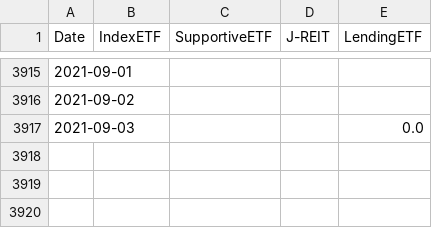
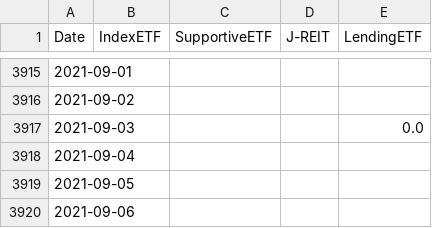
Before and after one commit to ki-chi/boj-etf-purchase, a CSV file: data/processed/boj_etf_reit_amount.csv, drawn as a sheet; only a part is shown, gaps mark what is left out; the diff names each change by its address in the sheet, - before the commit and + after, or states it on an @@ line.

Commit message:
Update data

```diff
--- a/data/processed/boj_etf_reit_amount.csv
+++ b/data/processed/boj_etf_reit_amount.csv
+row 3918: 2021-09-04
+row 3919: 2021-09-05
+row 3920: 2021-09-06
```
Also changed, not shown: 1 other file.
